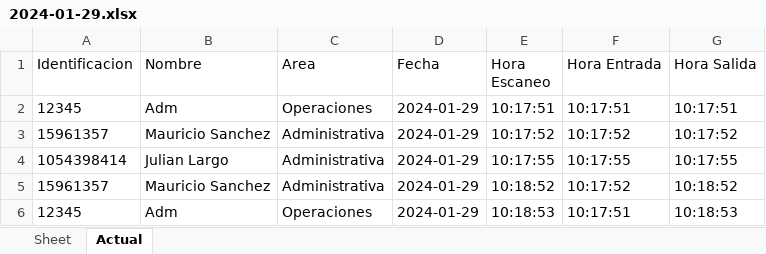
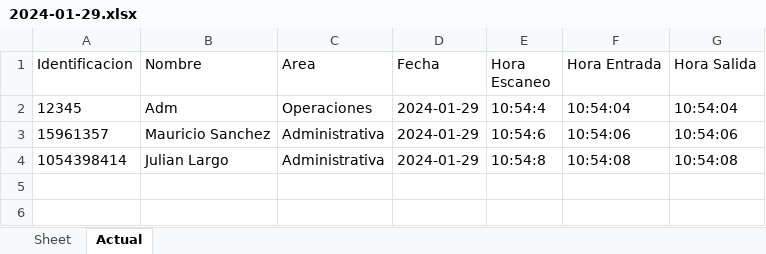
Before and after one commit to JulianLargo72/Sistema-Control-de-acceso-Maestri-Ontrack, an Excel workbook: registros_excel/2024-01-29.xlsx, sheet Actual, drawn as a sheet; values as stored, in another font and other column widths than the file's, no borders; the diff names each change by its address in the sheet, - before the commit and + after, or states it on an @@ line.

Commit message:
actualizado

```diff
--- a/registros_excel/2024-01-29.xlsx (sheet Actual)
+++ b/registros_excel/2024-01-29.xlsx (sheet Actual)
-E2 (Hora Escaneo): 10:17:51
+E2 (Hora Escaneo): 10:54:4
-F2 (Hora Entrada): 10:17:51
+F2 (Hora Entrada): 10:54:04
-G2 (Hora Salida): 10:17:51
+G2 (Hora Salida): 10:54:04
-E3 (Hora Escaneo): 10:17:52
+E3 (Hora Escaneo): 10:54:6
-F3 (Hora Entrada): 10:17:52
+F3 (Hora Entrada): 10:54:06
-G3 (Hora Salida): 10:17:52
+G3 (Hora Salida): 10:54:06
-E4 (Hora Escaneo): 10:17:55
+E4 (Hora Escaneo): 10:54:8
-F4 (Hora Entrada): 10:17:55
+F4 (Hora Entrada): 10:54:08
-G4 (Hora Salida): 10:17:55
+G4 (Hora Salida): 10:54:08
-row 5: 15961357 | Mauricio Sanchez | Administrativa | 2024-01-29 | 10:18:52 | 10:17:52 | 10:18:52
-row 6: 12345 | Adm | Operaciones | 2024-01-29 | 10:18:53 | 10:17:51 | 10:18:53
```
